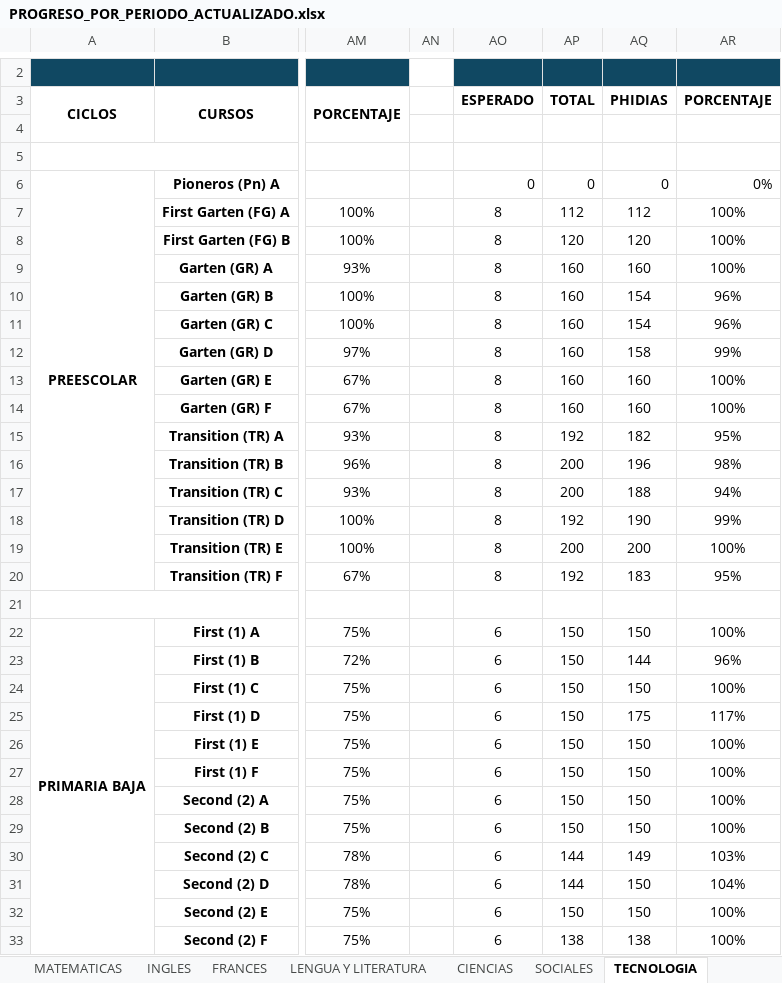
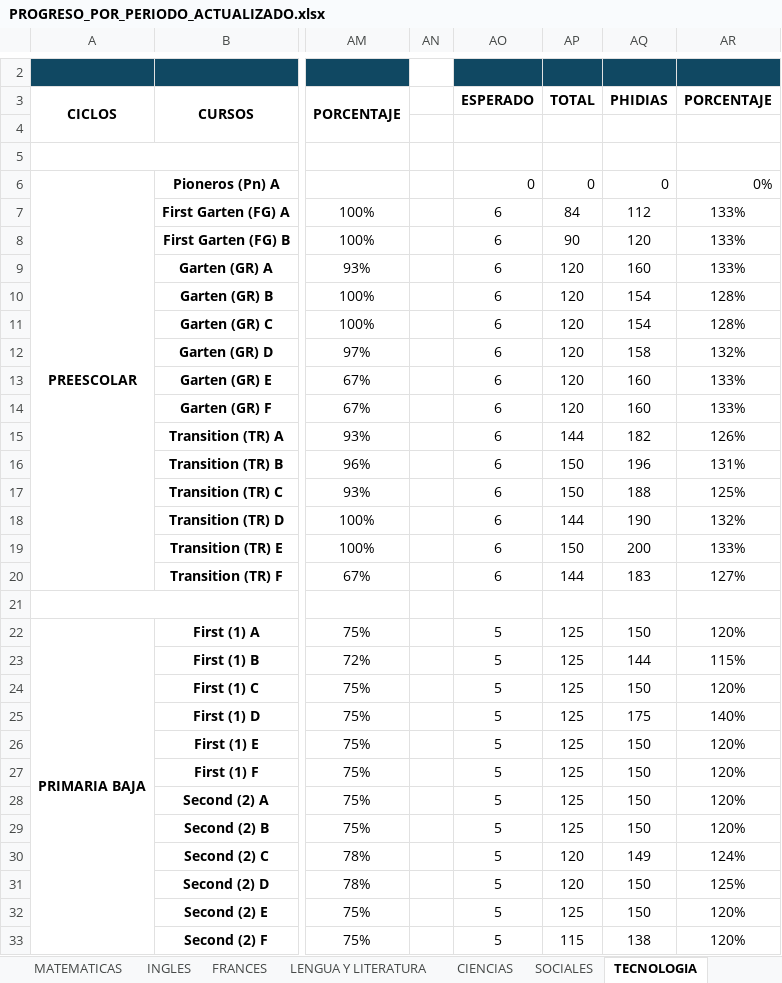
Before and after one commit to cristhianjuli5/copia, an Excel workbook: PROGRESO_POR_PERIODO_ACTUALIZADO.xlsx, sheet TECNOLOGIA, drawn as a sheet; only a part is shown, gaps mark what is left out; values as stored, in another font and other column widths than the file's, no borders; conditional formats not drawn; the diff covers the shown part only; the diff names each change by its address in the sheet, - before the commit and + after, or states it on an @@ line.

```diff
--- a/PROGRESO_POR_PERIODO_ACTUALIZADO.xlsx (sheet TECNOLOGIA)
+++ b/PROGRESO_POR_PERIODO_ACTUALIZADO.xlsx (sheet TECNOLOGIA)
-AO7:AO20: 8
+AO7:AO20: 6
-AP7: 112
+AP7: 84
-AR7:AR9: 100%
+AR7:AR9: 133%
-AP8: 120
+AP8: 90
-AP9:AP14: 160
+AP9:AP14: 120
-AR10:AR11: 96%
+AR10:AR11: 128%
-AR12: 99%
+AR12: 132%
-AR13:AR14: 100%
+AR13:AR14: 133%
-AP15: 192
+AP15: 144
-AR15: 95%
+AR15: 126%
-AP16:AP17: 200
+AP16:AP17: 150
-AR16: 98%
+AR16: 131%
-AR17: 94%
+AR17: 125%
-AP18: 192
+AP18: 144
-AR18: 99%
+AR18: 132%
-AP19: 200
+AP19: 150
-AR19: 100%
+AR19: 133%
-AP20: 192
+AP20: 144
-AR20: 95%
+AR20: 127%
-AO22:AO33: 6
+AO22:AO33: 5
-AP22:AP29: 150
+AP22:AP29: 125
-AR22: 100%
+AR22: 120%
-AR23: 96%
+AR23: 115%
-AR24: 100%
+AR24: 120%
-AR25: 117%
+AR25: 140%
-AR26:AR29: 100%
+AR26:AR29: 120%
-AP30:AP31: 144
+AP30:AP31: 120
-AR30: 103%
+AR30: 124%
-AR31: 104%
+AR31: 125%
-AP32: 150
+AP32: 125
-AR32:AR33: 100%
+AR32:AR33: 120%
-AP33: 138
+AP33: 115
```
Also changed, not shown: 136 edited cells elsewhere in this sheet, sheet CIENCIAS, sheet LENGUA Y LITERATURA, sheet SOCIALES, sheet MATEMATICAS, sheet INGLES, sheet FRANCES, 2 more sheets, 38 other files.
